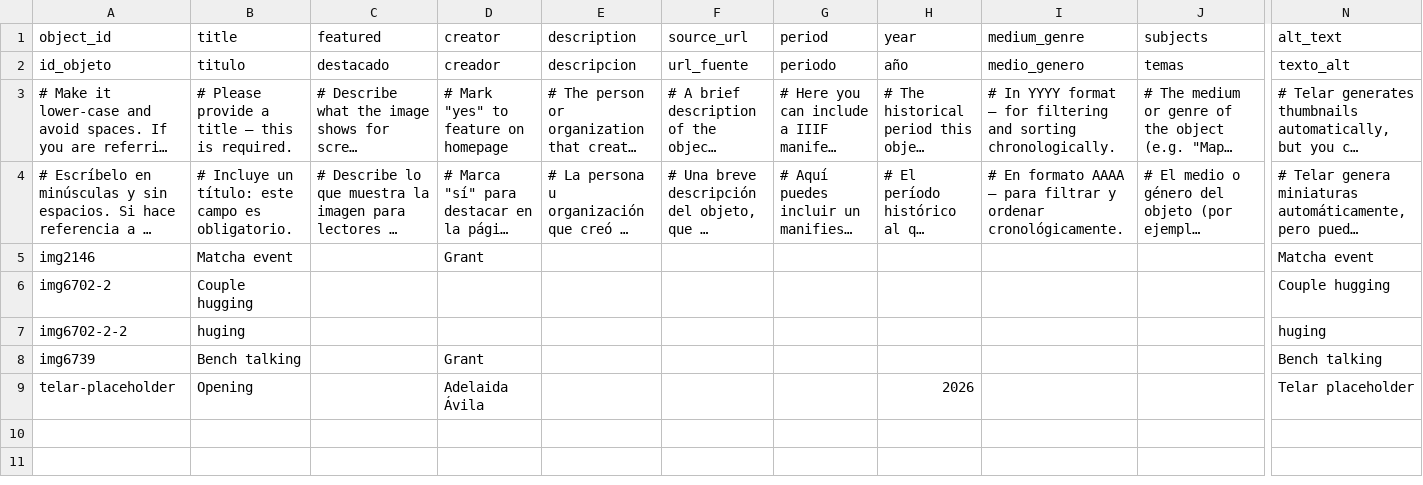
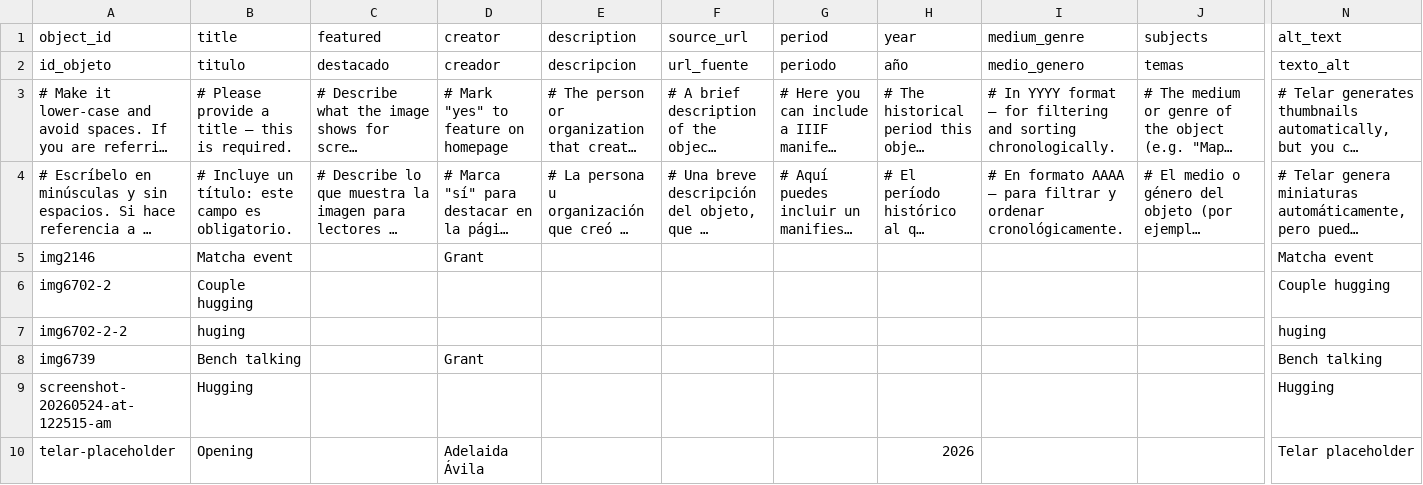
Before and after one commit to Grant1011/grant-telar, a CSV file: telar-content/spreadsheets/objects.csv, drawn as a sheet; only a part is shown, gaps mark what is left out; long unchanged cells end in …; rows hold the shown columns only; the diff names each change by its address in the sheet, - before the commit and + after, or states it on an @@ line.

Commit message:
Add screenshot-20260524-at-122515-am via Telar Compositor [skip ci]

```diff
--- a/telar-content/spreadsheets/objects.csv
+++ b/telar-content/spreadsheets/objects.csv
+row 9: screenshot-20260524-at-122515-am | Hugging |  |  |  |  |  |  |  |  | Hugging
```
Also changed, not shown: 1 other file.
